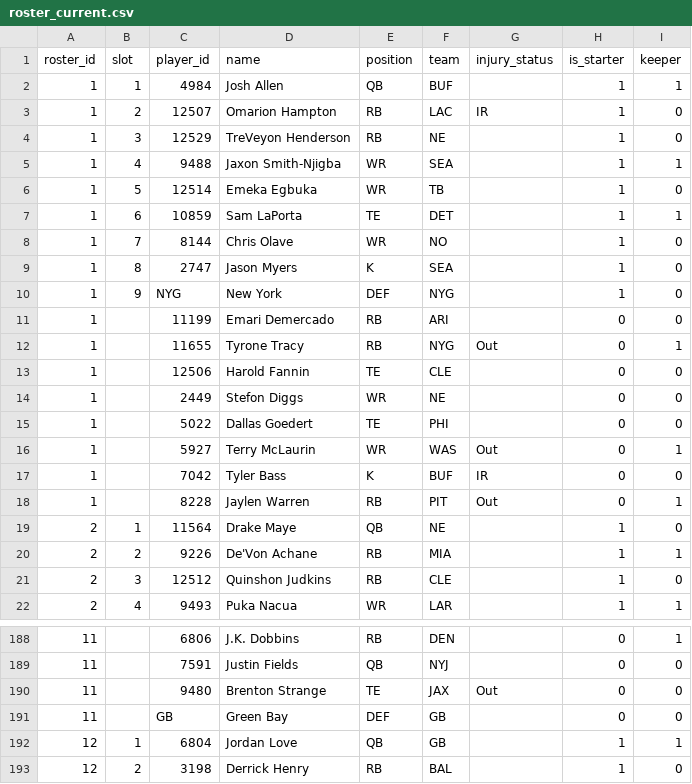
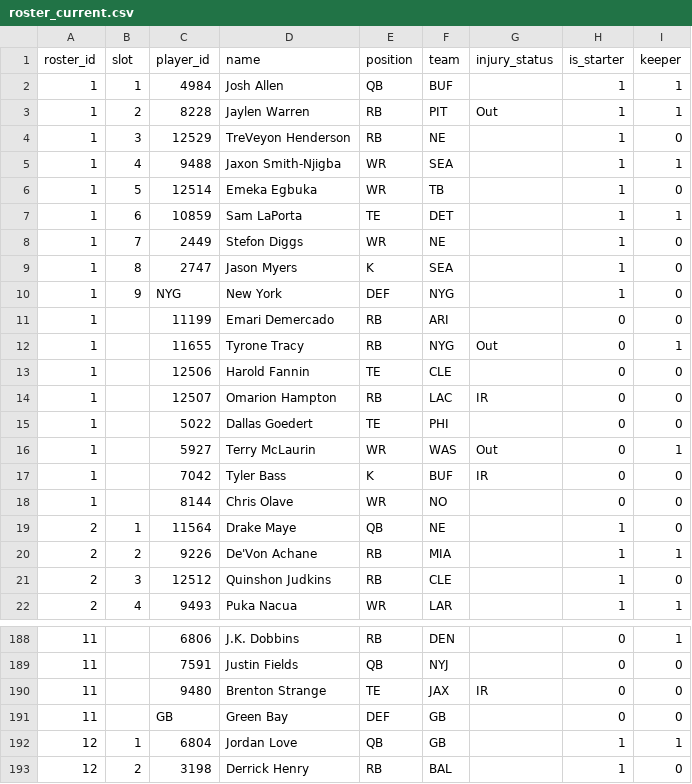
Before and after one commit to MichaelRyanJr/SleeperAgent, a CSV file: docs/league_1181689020258160640_auto/roster_current.csv, drawn as a sheet; only a part is shown, gaps mark what is left out.

```diff
--- a/docs/league_1181689020258160640_auto/roster_current.csv
+++ b/docs/league_1181689020258160640_auto/roster_current.csv
@@ -2,3 +2,3 @@ roster_id,slot,player_id,name,position,team,injury_status,is_starter,keeper
 1,1,4984,Josh Allen,QB,BUF,,1,1
-1,2,12507,Omarion Hampton,RB,LAC,IR,1,0
+1,2,8228,Jaylen Warren,RB,PIT,Out,1,1
 1,3,12529,TreVeyon Henderson,RB,NE,,1,0
@@ -7,3 +7,3 @@ roster_id,slot,player_id,name,position,team,injury_status,is_starter,keeper
 1,6,10859,Sam LaPorta,TE,DET,,1,1
-1,7,8144,Chris Olave,WR,NO,,1,0
+1,7,2449,Stefon Diggs,WR,NE,,1,0
 1,8,2747,Jason Myers,K,SEA,,1,0
@@ -13,3 +13,3 @@ roster_id,slot,player_id,name,position,team,injury_status,is_starter,keeper
 1,,12506,Harold Fannin,TE,CLE,,0,0
-1,,2449,Stefon Diggs,WR,NE,,0,0
+1,,12507,Omarion Hampton,RB,LAC,IR,0,0
 1,,5022,Dallas Goedert,TE,PHI,,0,0
@@ -17,3 +17,3 @@ roster_id,slot,player_id,name,position,team,injury_status,is_starter,keeper
 1,,7042,Tyler Bass,K,BUF,IR,0,0
-1,,8228,Jaylen Warren,RB,PIT,Out,0,1
+1,,8144,Chris Olave,WR,NO,,0,0
 2,1,11564,Drake Maye,QB,NE,,1,0
@@ -189,3 +189,3 @@ roster_id,slot,player_id,name,position,team,injury_status,is_starter,keeper
 11,,7591,Justin Fields,QB,NYJ,,0,0
-11,,9480,Brenton Strange,TE,JAX,Out,0,0
+11,,9480,Brenton Strange,TE,JAX,IR,0,0
 11,,GB,Green Bay,DEF,GB,,0,0
```
Also changed, not shown: docs/league_1181689020258160640_auto/teams.csv, docs/league_1265837618587762688_auto/roster_current.csv, 15 other files.
